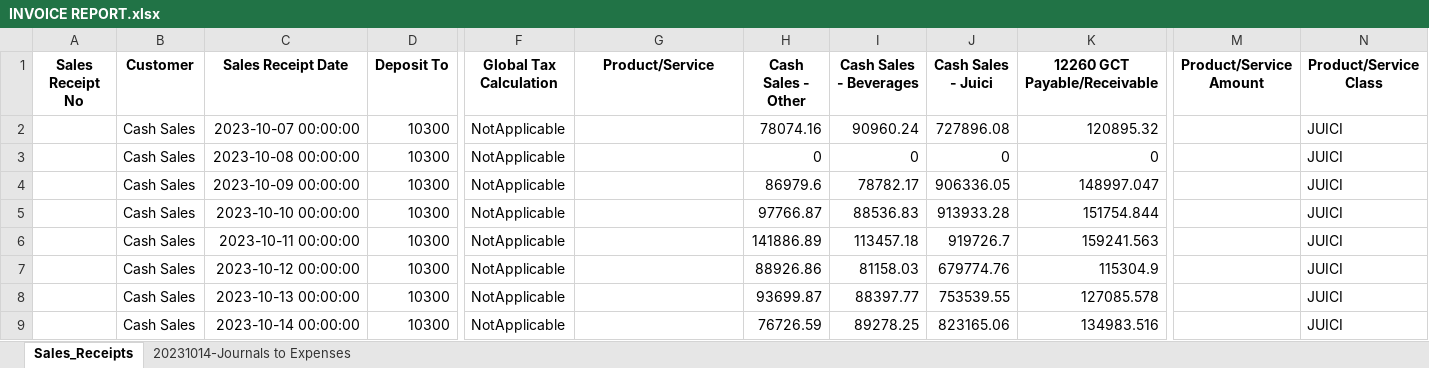
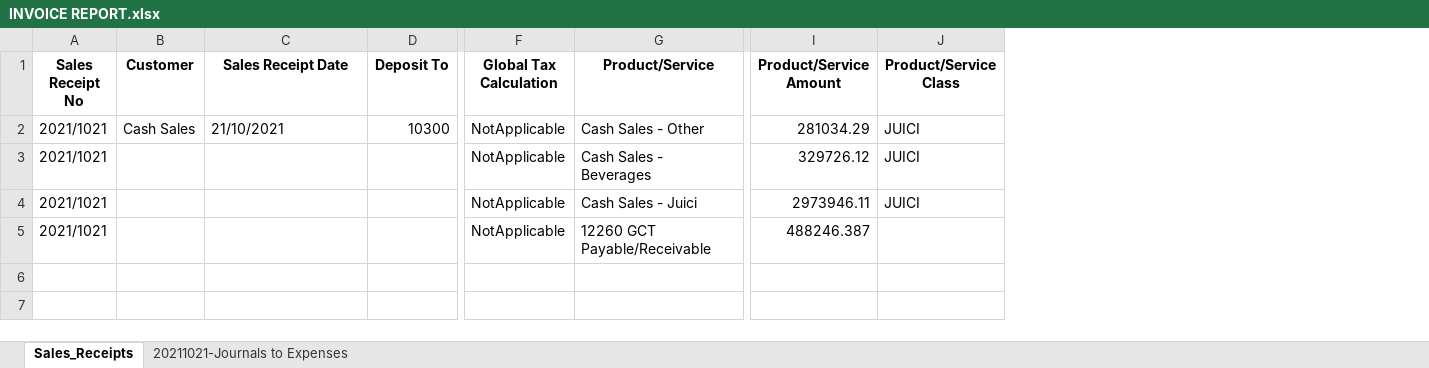
Before and after one commit to tekNorah/touchpoint-royale, an Excel workbook: INVOICE REPORT.xlsx, sheet Sales_Receipts, drawn as a sheet; only a part is shown, gaps mark what is left out; values as stored, in another font and other column widths than the file's, no borders; removed rows and columns are numbered as before the commit, all else as after; rows hold the shown columns only; the diff names each change by its address in the sheet, - before the commit and + after, or states it on an @@ line.

```diff
--- a/INVOICE REPORT.xlsx (sheet Sales_Receipts)
+++ b/INVOICE REPORT.xlsx (sheet Sales_Receipts)
-sheet tab: 20231014-Journals to Expenses
+sheet tab: 20211021-Journals to Expenses
-column H (Cash Sales - Other), row 6: 141886.89
-column I (Cash Sales - Beverages), row 6: 113457.18
-column J (Cash Sales - Juici), row 6: 919726.7
-column K (12260 GCT Payable/Receivable), row 6: 159241.563
-row 2:  | Cash Sales | 2023-10-07 00:00:00 | 10300 | NotApplicable |  | 78074.16 | 90960.24 | 727896.08 | 120895.32 |  | JUICI
-row 3:  | Cash Sales | 2023-10-08 00:00:00 | 10300 | NotApplicable |  | 0 | 0 | 0 | 0 |  | JUICI
-row 4:  | Cash Sales | 2023-10-09 00:00:00 | 10300 | NotApplicable |  | 86979.6 | 78782.17 | 906336.05 | 148997.047 |  | JUICI
-row 5:  | Cash Sales | 2023-10-10 00:00:00 | 10300 | NotApplicable |  | 97766.87 | 88536.83 | 913933.28 | 151754.844 |  | JUICI
-A2 (Sales Receipt No): (empty)
+A2 (Sales Receipt No): 2021/1021
-C2 (Sales Receipt Date): 2023-10-11 00:00:00
+C2 (Sales Receipt Date): 21/10/2021
-G2 (Product/Service): (empty)
+G2 (Product/Service): Cash Sales - Other
-I2 (Product/Service Amount): (empty)
+I2 (Product/Service Amount): 281034.29
-row 7:  | Cash Sales | 2023-10-12 00:00:00 | 10300 | NotApplicable |  | 88926.86 | 81158.03 | 679774.76 | 115304.9 |  | JUICI
-row 8:  | Cash Sales | 2023-10-13 00:00:00 | 10300 | NotApplicable |  | 93699.87 | 88397.77 | 753539.55 | 127085.578 |  | JUICI
-row 9:  | Cash Sales | 2023-10-14 00:00:00 | 10300 | NotApplicable |  | 76726.59 | 89278.25 | 823165.06 | 134983.516 |  | JUICI
+row 3: 2021/1021 |  |  |  | NotApplicable | Cash Sales - Beverages | 329726.12 | JUICI
+row 4: 2021/1021 |  |  |  | NotApplicable | Cash Sales - Juici | 2973946.11 | JUICI
+row 5: 2021/1021 |  |  |  | NotApplicable | 12260 GCT Payable/Receivable | 488246.387
```
Also changed, not shown: sheet 20211021-Journals to Expenses, 1 other file.
